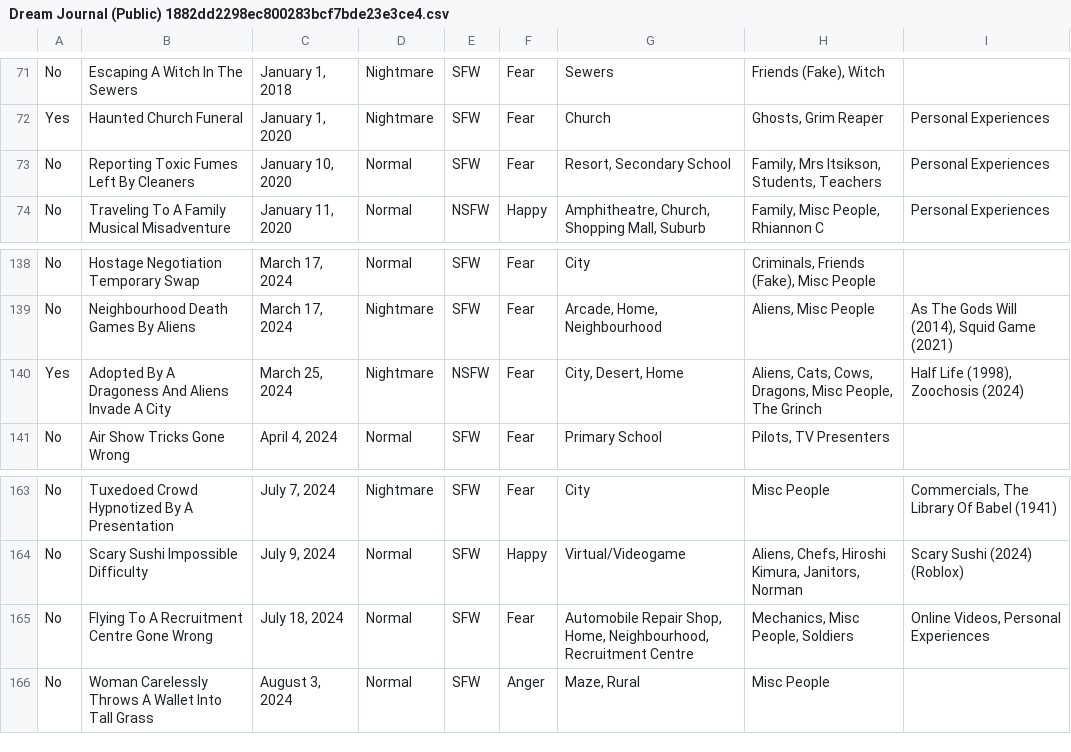
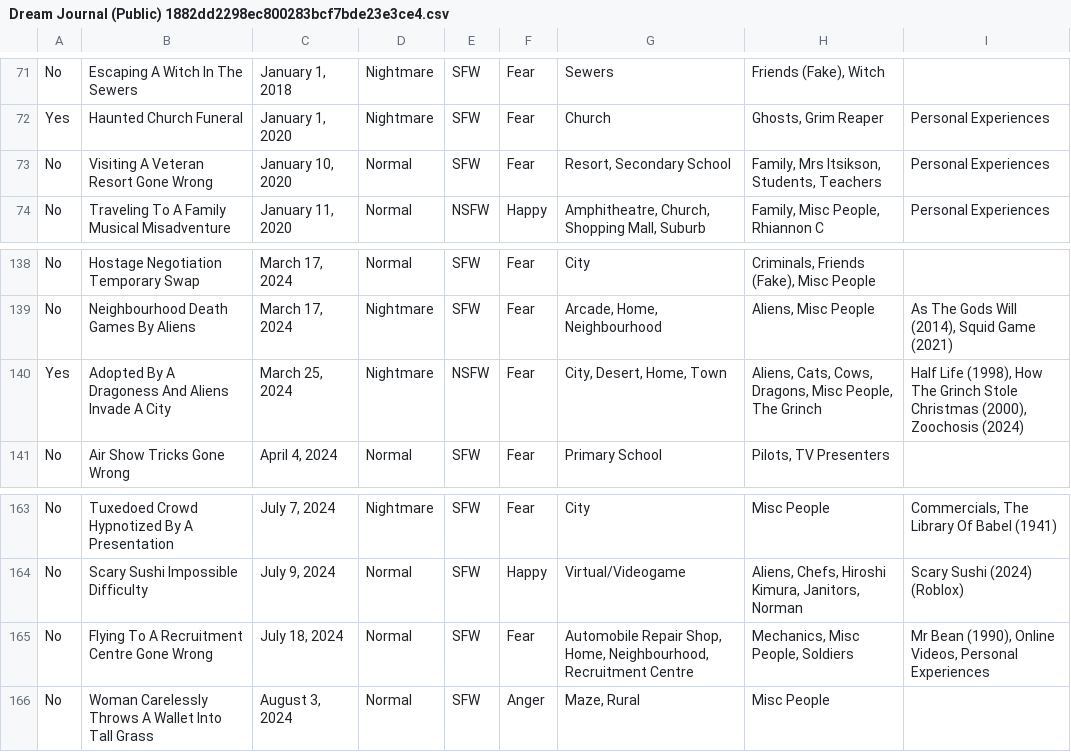
Before and after one commit to S-JZR/Dream-Journal, a CSV file: Dream Journal (Public) 1882dd2298ec800283bcf7bde23e3ce4.csv, drawn as a sheet; only a part is shown, gaps mark what is left out.

Commit message:
Dialogue Step
- Moved/added some dialogue to new lines to make it clear who is talking or shorten the text
- Refined dreams in the process
- Added missing details
- In "Adopted By A Dragoness And Aliens Invade A City" The Grinch's line was changed to make it flow better because I vaguely remembered what occurred
- Improved location and influence tag accuracy

```diff
--- a/Dream Journal (Public) 1882dd2298ec800283bcf7bde23e3ce4.csv
+++ b/Dream Journal (Public) 1882dd2298ec800283bcf7bde23e3ce4.csv
@@ -72,3 +72,3 @@ No,Escaping A Witch In The Sewers,"January 1, 2018",Nightmare,SFW,Fear,Sewers,"F
 Yes,Haunted Church Funeral,"January 1, 2020",Nightmare,SFW,Fear,Church,"Ghosts, Grim Reaper",Personal Experiences
-No,Reporting Toxic Fumes Left By Cleaners,"January 10, 2020",Normal,SFW,Fear,"Resort, Secondary School","Family, Mrs Itsikson, Students, Teachers",Personal Experiences
+No,Visiting A Veteran Resort Gone Wrong,"January 10, 2020",Normal,SFW,Fear,"Resort, Secondary School","Family, Mrs Itsikson, Students, Teachers",Personal Experiences
 No,Traveling To A Family Musical Misadventure,"January 11, 2020",Normal,NSFW,Happy,"Amphitheatre, Church, Shopping Mall, Suburb","Family, Misc People, Rhiannon C",Personal Experiences
@@ -139,3 +139,3 @@ No,Hostage Negotiation Temporary Swap,"March 17, 2024",Normal,SFW,Fear,City,"Cri
 No,Neighbourhood Death Games By Aliens,"March 17, 2024",Nightmare,SFW,Fear,"Arcade, Home, Neighbourhood","Aliens, Misc People","As The Gods Will (2014), Squid Game (2021)"
-Yes,Adopted By A Dragoness And Aliens Invade A City,"March 25, 2024",Nightmare,NSFW,Fear,"City, Desert, Home","Aliens, Cats, Cows, Dragons, Misc People, The Grinch","Half Life (1998), Zoochosis (2024)"
+Yes,Adopted By A Dragoness And Aliens Invade A City,"March 25, 2024",Nightmare,NSFW,Fear,"City, Desert, Home, Town","Aliens, Cats, Cows, Dragons, Misc People, The Grinch","Half Life (1998), How The Grinch Stole Christmas (2000), Zoochosis (2024)"
 No,Air Show Tricks Gone Wrong,"April 4, 2024",Normal,SFW,Fear,Primary School,"Pilots, TV Presenters",
@@ -164,3 +164,3 @@ No,Tuxedoed Crowd Hypnotized By A Presentation,"July 7, 2024",Nightmare,SFW,Fear
 No,Scary Sushi Impossible Difficulty,"July 9, 2024",Normal,SFW,Happy,Virtual/Videogame,"Aliens, Chefs, Hiroshi Kimura, Janitors, Norman",Scary Sushi (2024) (Roblox)
-No,Flying To A Recruitment Centre Gone Wrong,"July 18, 2024",Normal,SFW,Fear,"Automobile Repair Shop, Home, Neighbourhood, Recruitment Centre","Mechanics, Misc People, Soldiers","Online Videos, Personal Experiences"
+No,Flying To A Recruitment Centre Gone Wrong,"July 18, 2024",Normal,SFW,Fear,"Automobile Repair Shop, Home, Neighbourhood, Recruitment Centre","Mechanics, Misc People, Soldiers","Mr Bean (1990), Online Videos, Personal Experiences"
 No,Woman Carelessly Throws A Wallet Into Tall Grass,"August 3, 2024",Normal,SFW,Anger,"Maze, Rural",Misc People,
```
Also changed, not shown: Dream Journal (Public) 1882dd2298ec800283bcf7bde23e3ce4_all.csv, 43 other files.
